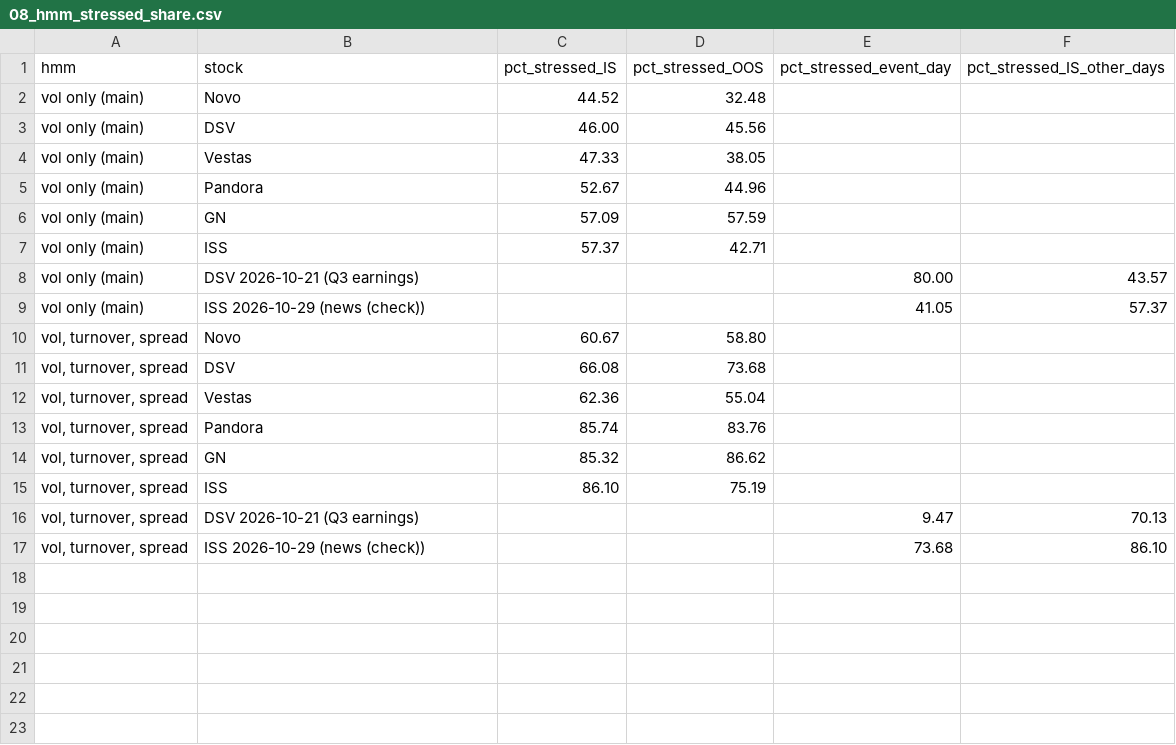
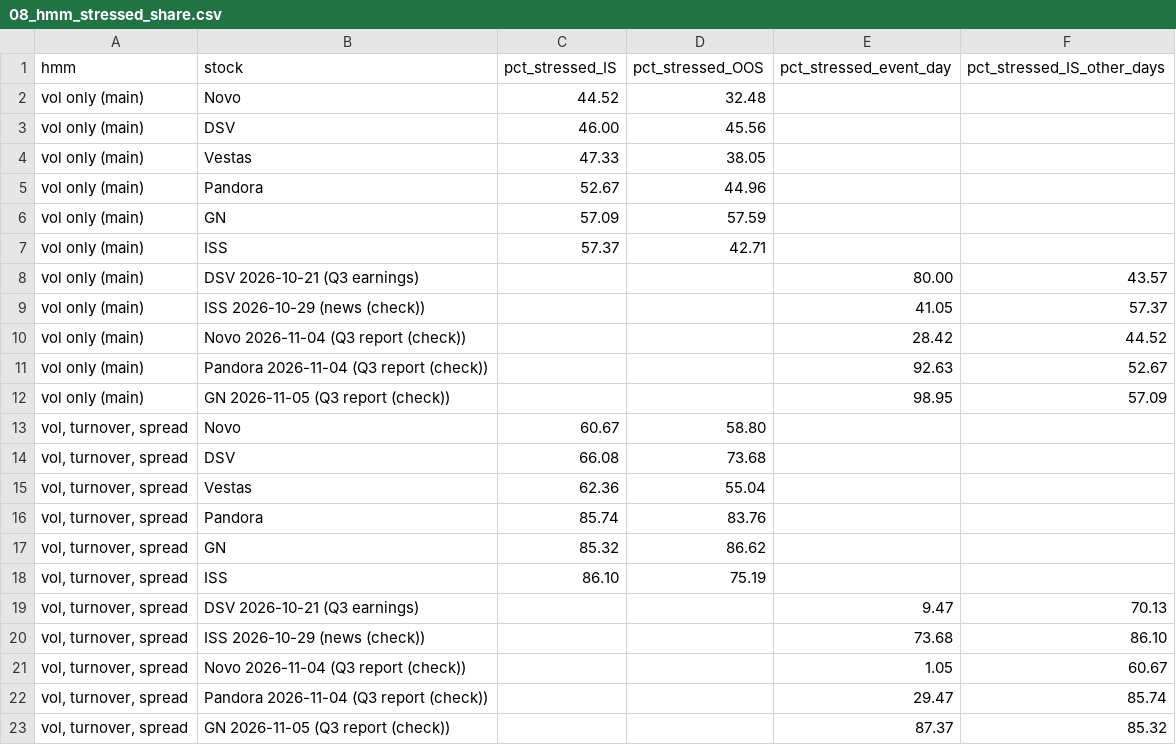
Before and after one commit to christianbork/tifs-group-project, a CSV file: outputs/tables/08_hmm_stressed_share.csv, drawn as a sheet; the diff names each change by its address in the sheet, - before the commit and + after, or states it on an @@ line.

```diff
--- a/outputs/tables/08_hmm_stressed_share.csv
+++ b/outputs/tables/08_hmm_stressed_share.csv
+row 10: vol only (main) | Novo 2026-11-04 (Q3 report (check)) |  |  | 28.42 | 44.52
+row 11: vol only (main) | Pandora 2026-11-04 (Q3 report (check)) |  |  | 92.63 | 52.67
+row 12: vol only (main) | GN 2026-11-05 (Q3 report (check)) |  |  | 98.95 | 57.09
+row 21: vol, turnover, spread | Novo 2026-11-04 (Q3 report (check)) |  |  | 1.05 | 60.67
+row 22: vol, turnover, spread | Pandora 2026-11-04 (Q3 report (check)) |  |  | 29.47 | 85.74
+row 23: vol, turnover, spread | GN 2026-11-05 (Q3 report (check)) |  |  | 87.37 | 85.32
```
Also changed, not shown: outputs/tables/01_data_quality_stock_day.csv, outputs/tables/03_daily_stock_day.csv, 37 other files.
